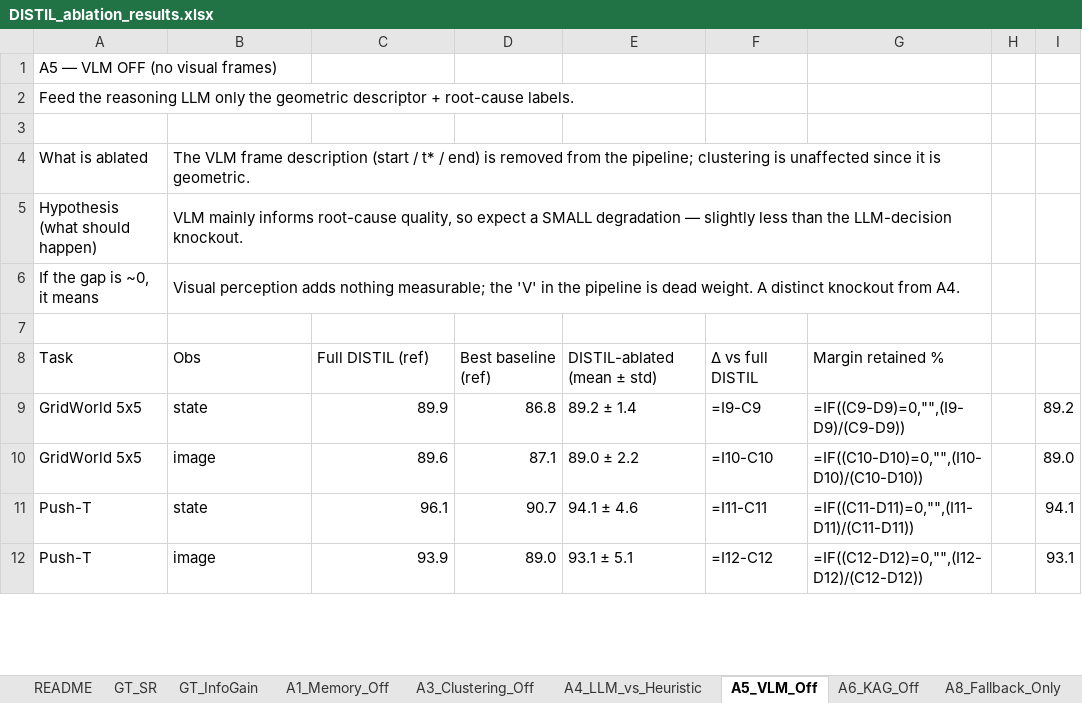
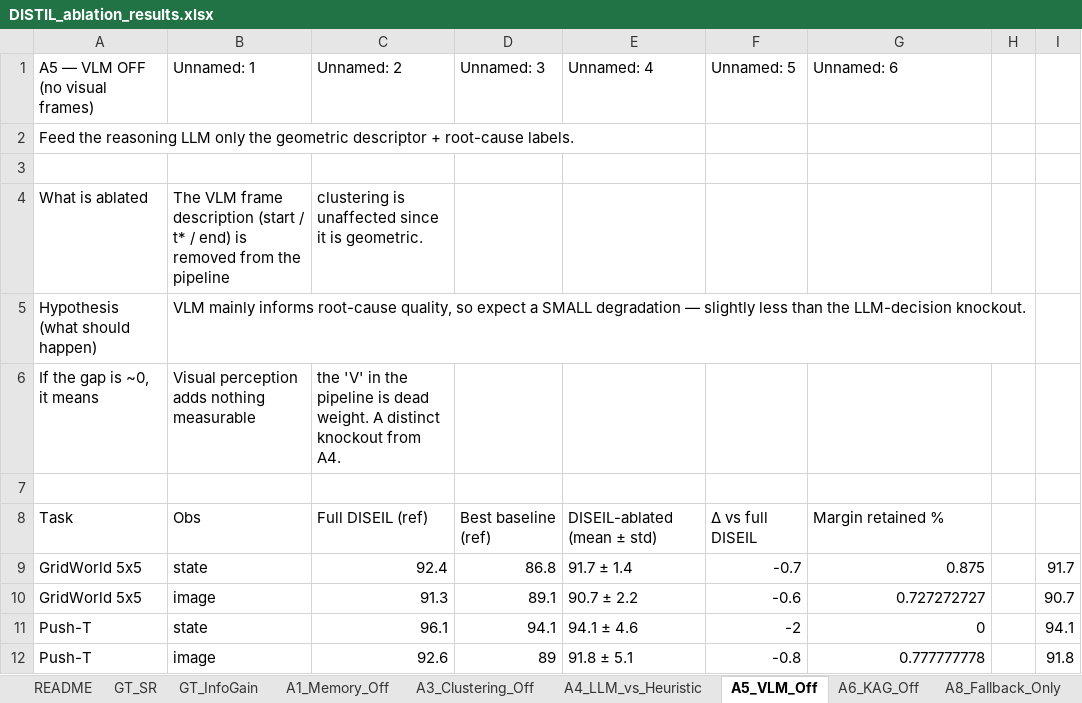
Before and after one commit to SuyogKhanal/DmNfull, an Excel workbook: paper_aaai2027/COC_REPORT/ablations_results/DISTIL_ablation_results.xlsx, sheet A5_VLM_Off, drawn as a sheet; only a part is shown; values as stored, in another font and other column widths than the file's, no cell formats; formulas without a stored value are shown as written; removed rows and columns are numbered as before the commit, all else as after; the diff covers the shown part only; the diff names each change by its address in the sheet, - before the commit and + after, or states it on an @@ line.

```diff
--- a/paper_aaai2027/COC_REPORT/ablations_results/DISTIL_ablation_results.xlsx (sheet A5_VLM_Off)
+++ b/paper_aaai2027/COC_REPORT/ablations_results/DISTIL_ablation_results.xlsx (sheet A5_VLM_Off)
-row 1: A5 — VLM OFF (no visual frames)
+row 1: A5 — VLM OFF (no visual frames) | Unnamed: 1 | Unnamed: 2 | Unnamed: 3 | Unnamed: 4 | Unnamed: 5 | Unnamed: 6
-B4: …from the pipeline; clustering is unaffected since it is geometric.
+B4: …from the pipeline
-B4:G4 merged
-C4: (empty)
+C4: clustering is unaffected since it is geometric.
-B5:G5 merged
-B6: …adds nothing measurable; the 'V' in the pipeline is dead weight. A distinct knockout from A4.
+B6: …adds nothing measurable
-B6:G6 merged
-C6: (empty)
+C6: the 'V' in the pipeline is dead weight. A distinct knockout from A4.
-C8: Full DISTIL (ref)
+C8: Full DISEIL (ref)
-E8: DISTIL-ablated (mean ± std)
+E8: DISEIL-ablated (mean ± std)
-F8: Δ vs full DISTIL
+F8: Δ vs full DISEIL
-C9: 89.9
+C9: 92.4
-E9: 89.2 ± 1.4
+E9: 91.7 ± 1.4
-F9: =I9-C9
+F9: -0.7
-G9: =IF((C9-D9)=0,"",(I9-D9)/(C9-D9))
+G9: 0.875
-I9: 89.2
+I9: 91.7
-C10: 89.6
+C10: 91.3
-D10: 87.1
+D10: 89.1
-E10: 89.0 ± 2.2
+E10: 90.7 ± 2.2
-F10: =I10-C10
+F10: -0.6
-G10: =IF((C10-D10)=0,"",(I10-D10)/(C10-D10))
+G10: 0.727272727
-I10: 89.0
+I10: 90.7
-D11: 90.7
+D11: 94.1
-F11: =I11-C11
+F11: -2
-G11: =IF((C11-D11)=0,"",(I11-D11)/(C11-D11))
+G11: 0
-C12: 93.9
+C12: 92.6
-D12: 89.0
+D12: 89
-E12: 93.1 ± 5.1
+E12: 91.8 ± 5.1
-F12: =I12-C12
+F12: -0.8
-G12: =IF((C12-D12)=0,"",(I12-D12)/(C12-D12))
+G12: 0.777777778
-I12: 93.1
+I12: 91.8
```
Also changed, not shown: 1 removed row and 31 edited cells elsewhere in this sheet, sheet D5_Compute, sheet A11, sheet GT_SR, sheet A9, sheet A15, sheet A13, 18 more sheets, cell formats, 56 other files.
